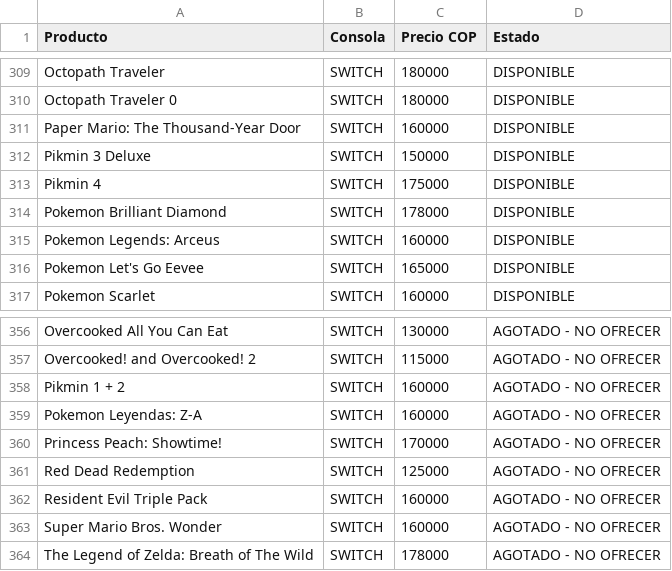
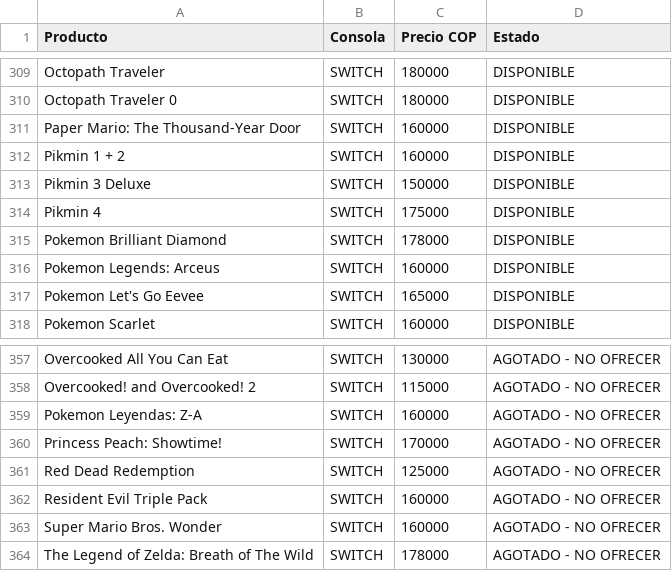
Before and after one commit to pipegamess/Pipe-Games, a CSV file: stock/stock.csv, drawn as a sheet; only a part is shown, gaps mark what is left out.

```diff
--- a/stock/stock.csv
+++ b/stock/stock.csv
@@ -311,2 +311,3 @@ Octopath Traveler 0,SWITCH,180000,DISPONIBLE
 Paper Mario: The Thousand-Year Door,SWITCH,160000,DISPONIBLE
+Pikmin 1 + 2,SWITCH,160000,DISPONIBLE
 Pikmin 3 Deluxe,SWITCH,150000,DISPONIBLE
@@ -357,3 +358,2 @@ Overcooked All You Can Eat,SWITCH,130000,AGOTADO - NO OFRECER
 Overcooked! and Overcooked! 2,SWITCH,115000,AGOTADO - NO OFRECER
-Pikmin 1 + 2,SWITCH,160000,AGOTADO - NO OFRECER
 Pokemon Leyendas: Z-A,SWITCH,160000,AGOTADO - NO OFRECER
```
Also changed, not shown: catalogo-meta.csv, 2 other files.
